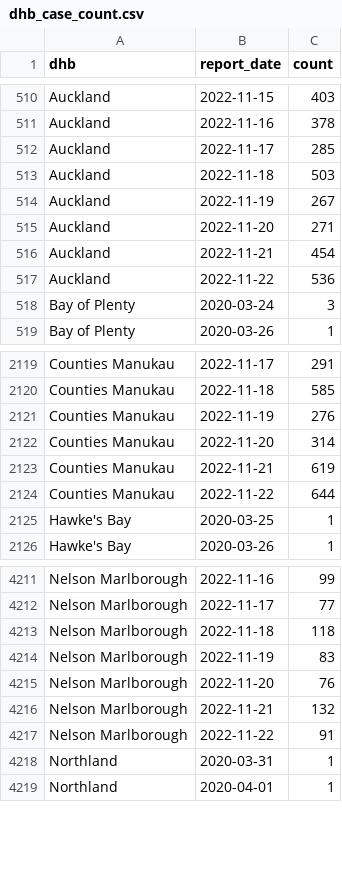
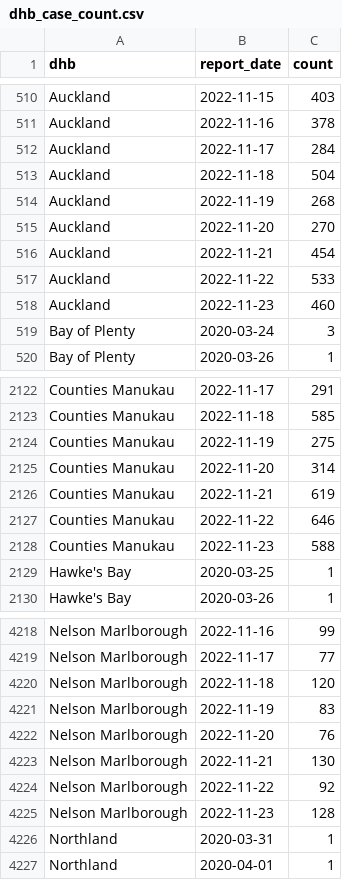
Before and after one commit to harkanwals/cdm, a CSV file: data/csvs/dhb_case_count.csv, drawn as a sheet; only a part is shown, gaps mark what is left out; the diff covers the shown part only.

```diff
--- a/data/csvs/dhb_case_count.csv
+++ b/data/csvs/dhb_case_count.csv
@@ -511,8 +511,9 @@ Auckland,2022-11-15,403
 Auckland,2022-11-16,378
-Auckland,2022-11-17,285
-Auckland,2022-11-18,503
-Auckland,2022-11-19,267
-Auckland,2022-11-20,271
+Auckland,2022-11-17,284
+Auckland,2022-11-18,504
+Auckland,2022-11-19,268
+Auckland,2022-11-20,270
 Auckland,2022-11-21,454
-Auckland,2022-11-22,536
+Auckland,2022-11-22,533
+Auckland,2022-11-23,460
 Bay of Plenty,2020-03-24,3
@@ -2120,6 +2123,7 @@ Counties Manukau,2022-11-17,291
 Counties Manukau,2022-11-18,585
-Counties Manukau,2022-11-19,276
+Counties Manukau,2022-11-19,275
 Counties Manukau,2022-11-20,314
 Counties Manukau,2022-11-21,619
-Counties Manukau,2022-11-22,644
+Counties Manukau,2022-11-22,646
+Counties Manukau,2022-11-23,588
 Hawke's Bay,2020-03-25,1
@@ -4212,7 +4219,8 @@ Nelson Marlborough,2022-11-16,99
 Nelson Marlborough,2022-11-17,77
-Nelson Marlborough,2022-11-18,118
+Nelson Marlborough,2022-11-18,120
 Nelson Marlborough,2022-11-19,83
 Nelson Marlborough,2022-11-20,76
-Nelson Marlborough,2022-11-21,132
-Nelson Marlborough,2022-11-22,91
+Nelson Marlborough,2022-11-21,130
+Nelson Marlborough,2022-11-22,92
+Nelson Marlborough,2022-11-23,128
 Northland,2020-03-31,1
```
Also changed, not shown: 16 added rows, 3 removed rows and 17 edited cells elsewhere in this file, 1 other file.
